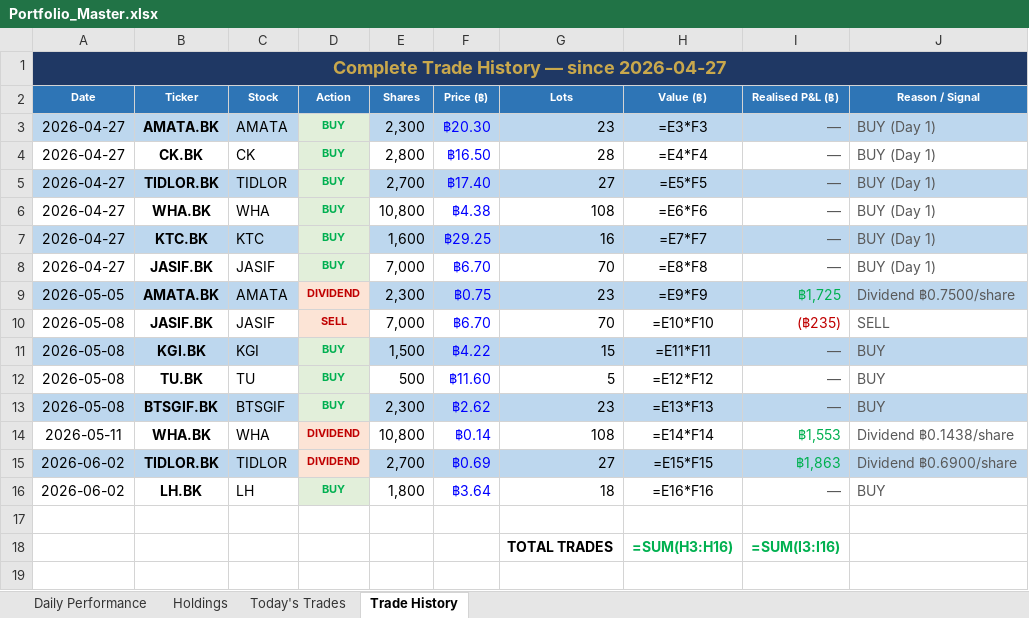
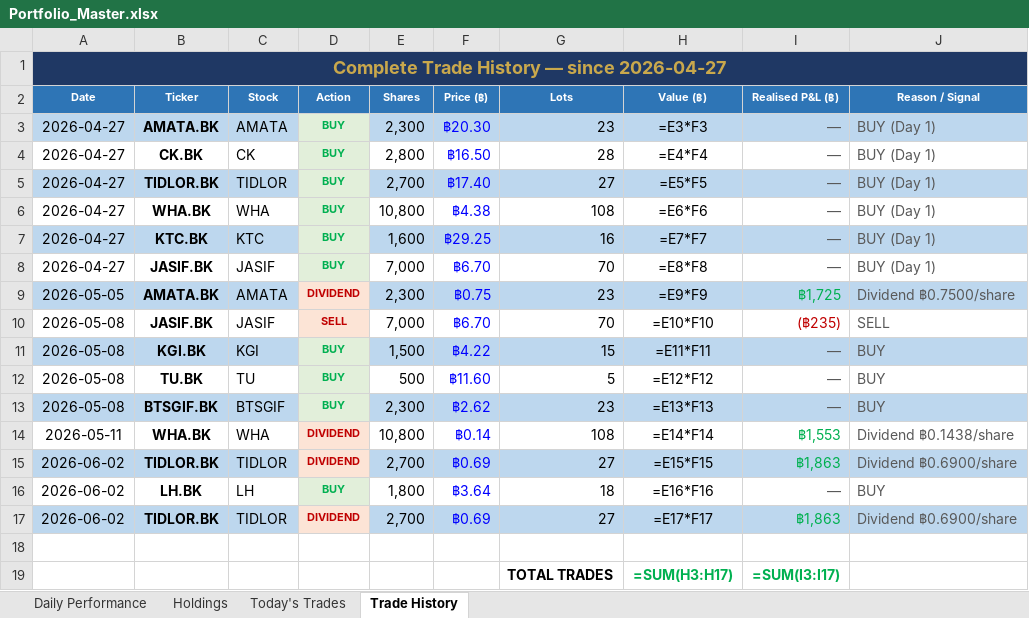
Before and after one commit to PP8825/thai-set-trading, an Excel workbook: Portfolio_Reports/Portfolio_Master.xlsx, sheet Trade History, drawn as a sheet; values as stored, in another font and other column widths than the file's, no borders; formulas without a stored value are shown as written; addresses are those after the commit; the diff names each change by its address in the sheet, - before the commit and + after, or states it on an @@ line.

```diff
--- a/Portfolio_Reports/Portfolio_Master.xlsx (sheet Trade History)
+++ b/Portfolio_Reports/Portfolio_Master.xlsx (sheet Trade History)
+row 17: 2026-06-02 | TIDLOR.BK | TIDLOR | DIVIDEND | 2,700 | ฿0.69 | 27 | =E17*F17 | ฿1,863 | Dividend ฿0.6900/share
-H19 (Value (฿)): =SUM(H3:H16)
+H19 (Value (฿)): =SUM(H3:H17)
-I19 (Realised P&L (฿)): =SUM(I3:I16)
+I19 (Realised P&L (฿)): =SUM(I3:I17)
```
Also changed, not shown: sheet Daily Performance, sheet Holdings, sheet Today's Trades, 1 other file.
